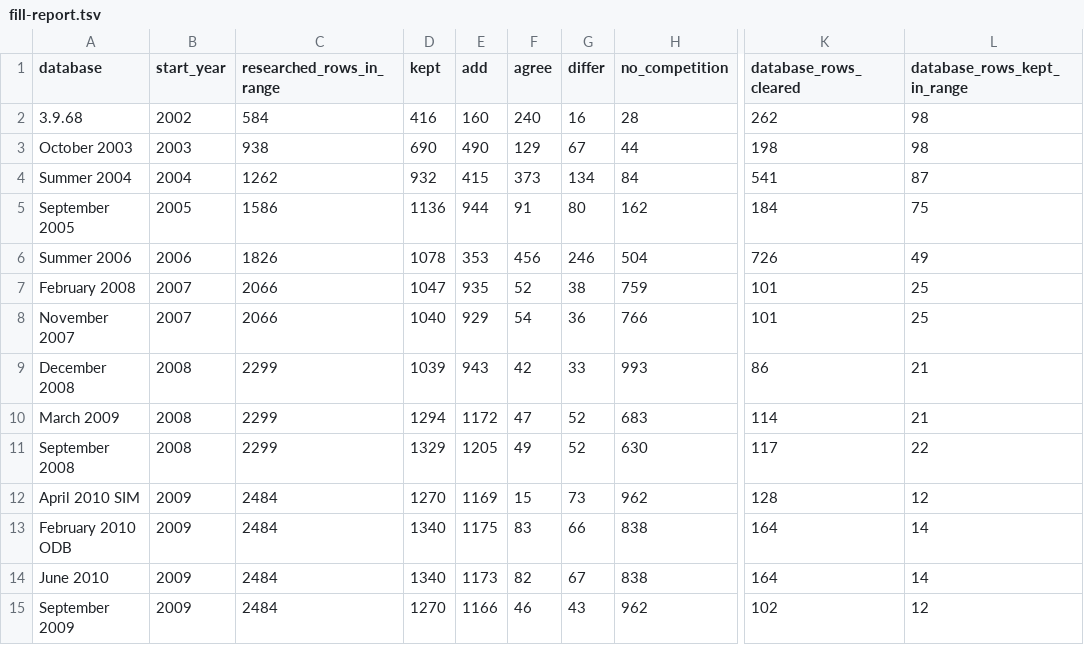
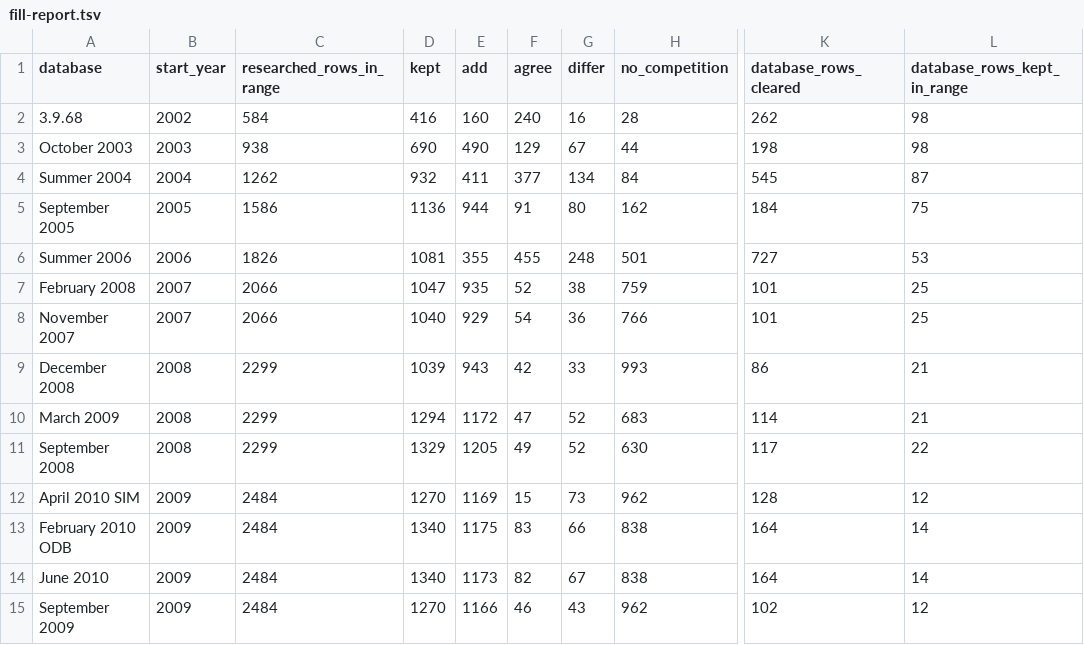
Before and after one commit to maxevans60/cm0102-bosman-edition, a TSV file: docs/research/history-0.6.0/fill-report.tsv, drawn as a sheet; only a part is shown, gaps mark what is left out; the diff names each change by its address in the sheet, - before the commit and + after, or states it on an @@ line.

```diff
--- a/docs/research/history-0.6.0/fill-report.tsv
+++ b/docs/research/history-0.6.0/fill-report.tsv
-E4 (add): 415
+E4 (add): 411
-F4 (agree): 373
+F4 (agree): 377
-K4 (database_rows_cleared): 541
+K4 (database_rows_cleared): 545
-D6 (kept): 1078
+D6 (kept): 1081
-E6 (add): 353
+E6 (add): 355
-F6 (agree): 456
+F6 (agree): 455
-G6 (differ): 246
+G6 (differ): 248
-H6 (no_competition): 504
+H6 (no_competition): 501
-K6 (database_rows_cleared): 726
+K6 (database_rows_cleared): 727
-L6 (database_rows_kept_in_range): 49
+L6 (database_rows_kept_in_range): 53
```
Also changed, not shown: docs/research/rules-0.6.0/databases-date-shifts.tsv, docs/research/rules-0.6.0/databases-signatures.tsv, 11 other files.
